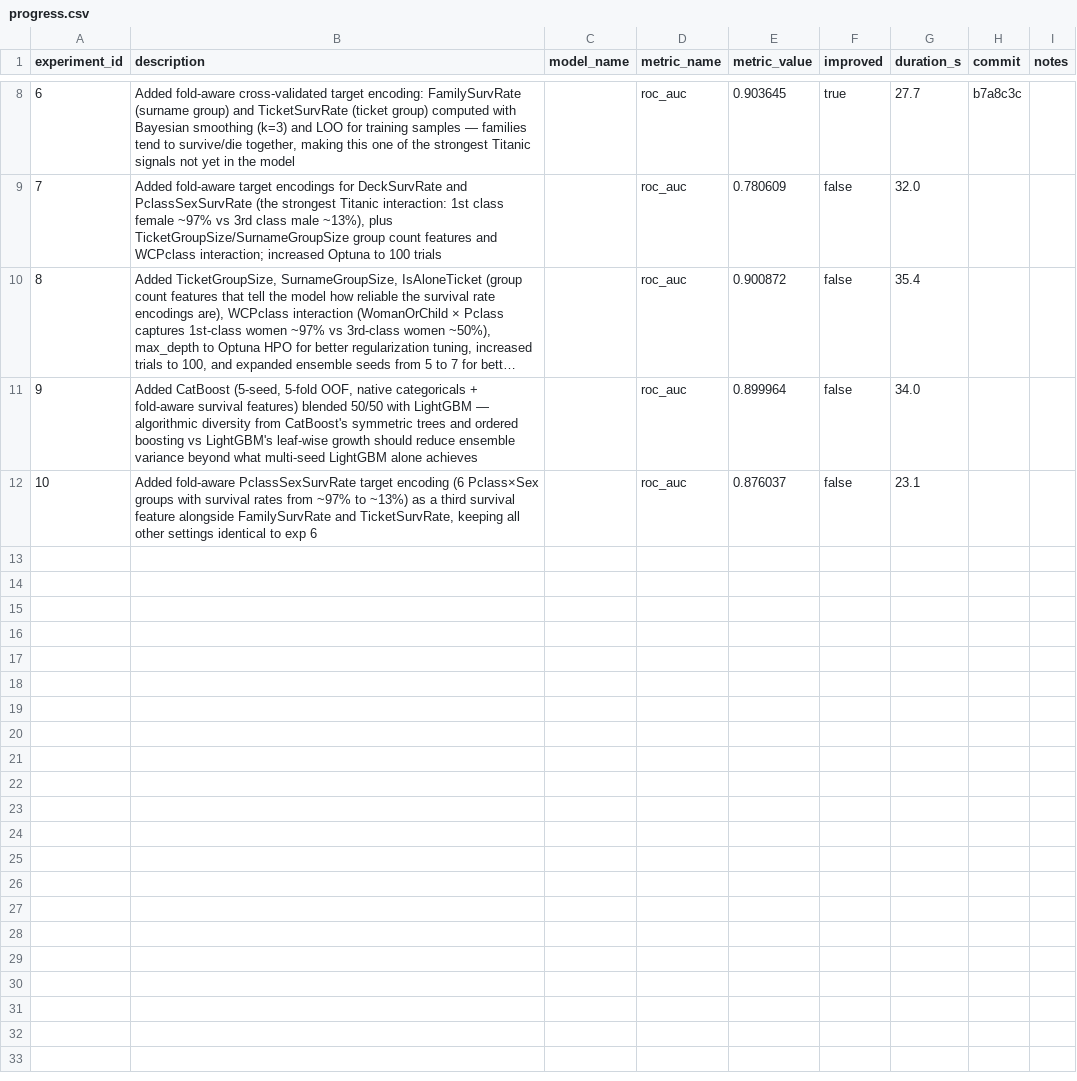
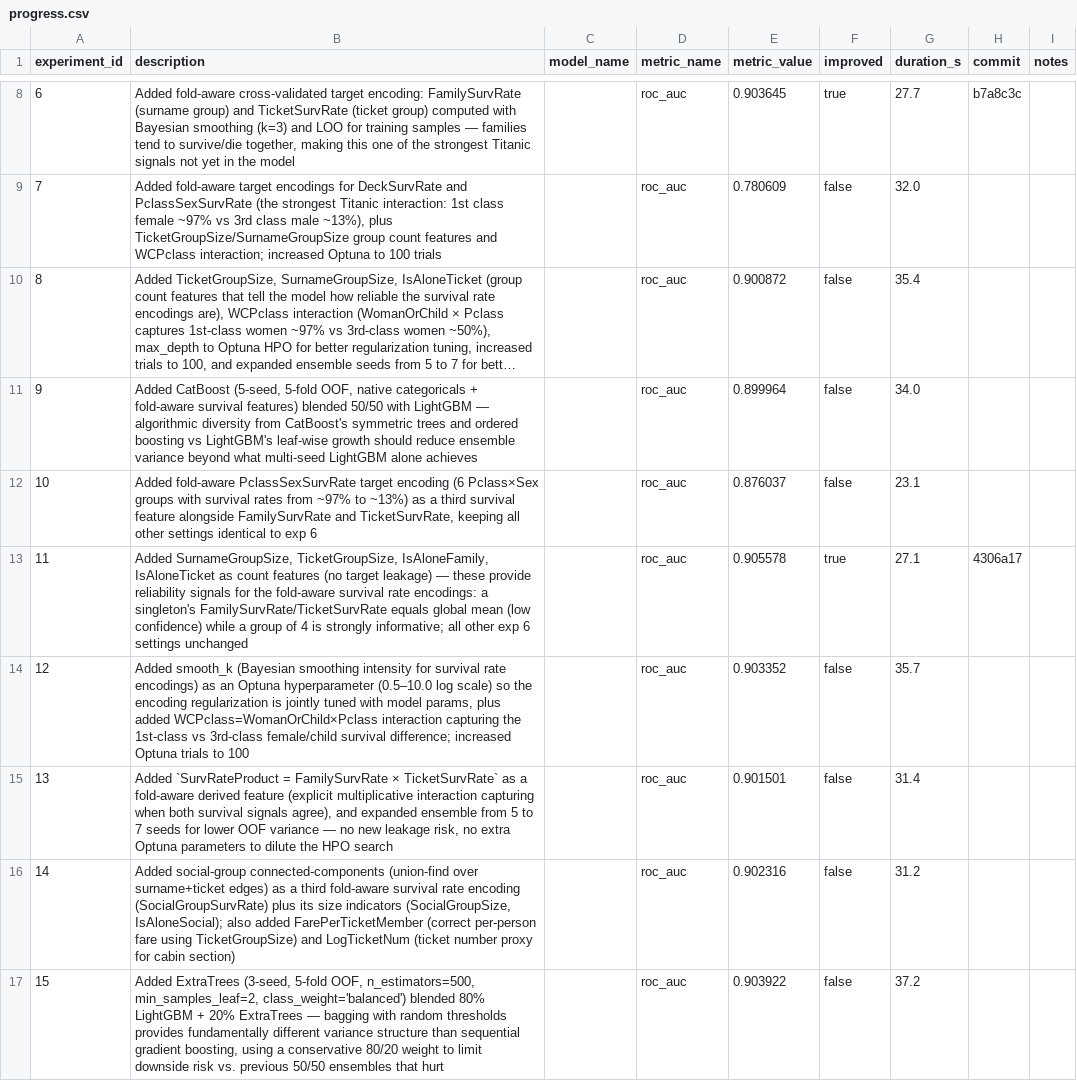
Before and after one commit to unionai-oss/autoresearch-experiments, a CSV file: titanic-lgbm-binary-20260804-0159/progress.csv, drawn as a sheet; only a part is shown, gaps mark what is left out; long unchanged cells end in …; the diff names each change by its address in the sheet, - before the commit and + after, or states it on an @@ line.

```diff
--- a/titanic-lgbm-binary-20260804-0159/progress.csv
+++ b/titanic-lgbm-binary-20260804-0159/progress.csv
+row 13: 11 | Added SurnameGroupSize, TicketGroupSize, IsAloneFamily, IsAloneTicket as count features (no target leakage) — these provide reliability signals for the fold-aware survival rate encodings: a singleton's FamilySurvRate/TicketSurvRate equals global mean (low confidence) while a group of 4 is strongly informative; all other exp 6 settings unchanged |  | roc_auc | 0.905578 | true | 27.1 | 4306a17
+row 14: 12 | Added smooth_k (Bayesian smoothing intensity for survival rate encodings) as an Optuna hyperparameter (0.5–10.0 log scale) so the encoding regularization is jointly tuned with model params, plus added WCPclass=WomanOrChild×Pclass interaction capturing the 1st-class vs 3rd-class female/child survival difference; increased Optuna trials to 100 |  | roc_auc | 0.903352 | false | 35.7
+row 15: 13 | Added `SurvRateProduct = FamilySurvRate × TicketSurvRate` as a fold-aware derived feature (explicit multiplicative interaction capturing when both survival signals agree), and expanded ensemble from 5 to 7 seeds for lower OOF variance — no new leakage risk, no extra Optuna parameters to dilute the HPO search |  | roc_auc | 0.901501 | false | 31.4
+row 16: 14 | Added social-group connected-components (union-find over surname+ticket edges) as a third fold-aware survival rate encoding (SocialGroupSurvRate) plus its size indicators (SocialGroupSize, IsAloneSocial); also added FarePerTicketMember (correct per-person fare using TicketGroupSize) and LogTicketNum (ticket number proxy for cabin section) |  | roc_auc | 0.902316 | false | 31.2
+row 17: 15 | Added ExtraTrees (3-seed, 5-fold OOF, n_estimators=500, min_samples_leaf=2, class_weight='balanced') blended 80% LightGBM + 20% ExtraTrees — bagging with random thresholds provides fundamentally different variance structure than sequential gradient boosting, using a conservative 80/20 weight to limit downside risk vs. previous 50/50 ensembles that hurt |  | roc_auc | 0.903922 | false | 37.2
```
Also changed, not shown: 2 other files.
